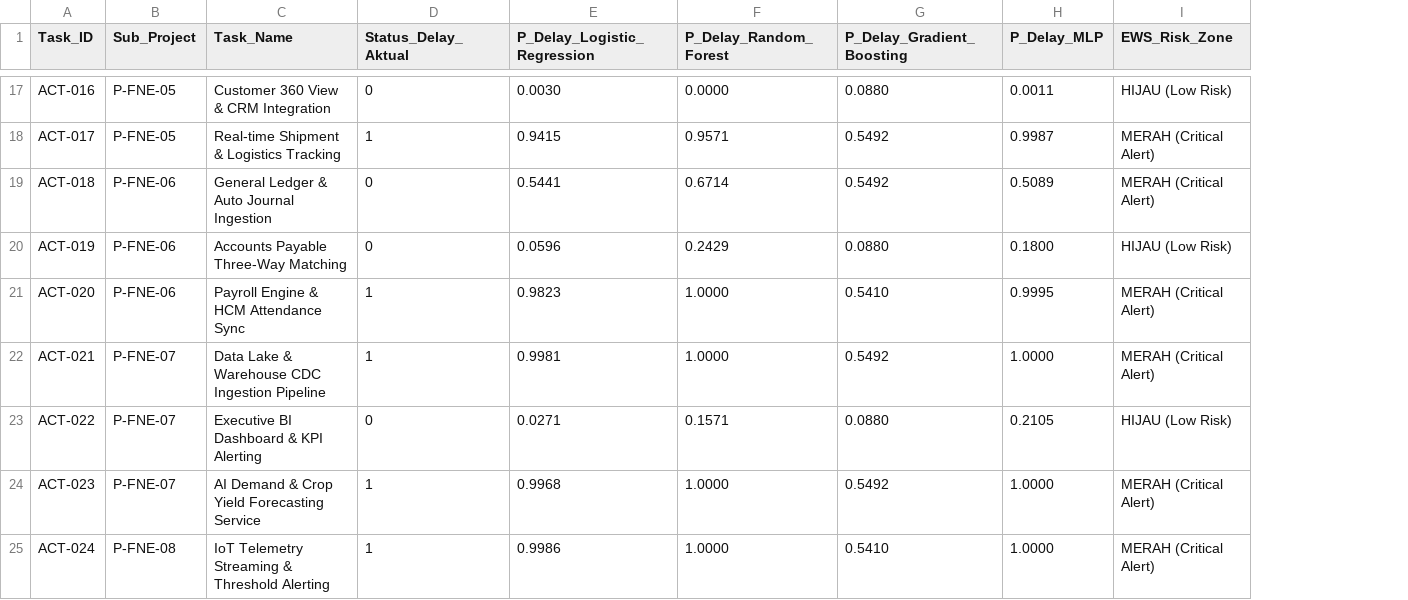
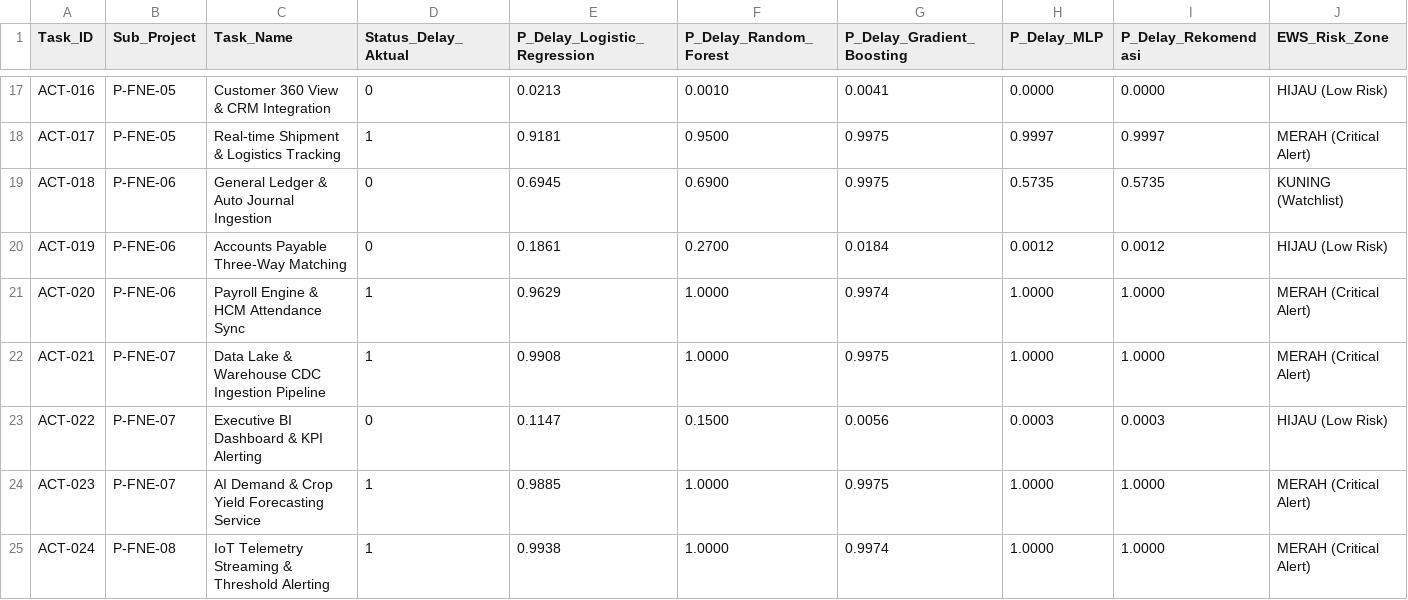
Before and after one commit to mug31/MP-PRE-02, a CSV file: 04_implemen_desain_eksperimen/hasil_eksperimen/tabel_prediksi_probabilitas_task.csv, drawn as a sheet; only a part is shown, gaps mark what is left out; addresses are those after the commit; the diff covers the shown part only; the diff names each change by its address in the sheet, - before the commit and + after, or states it on an @@ line.

```diff
--- a/04_implemen_desain_eksperimen/hasil_eksperimen/tabel_prediksi_probabilitas_task.csv
+++ b/04_implemen_desain_eksperimen/hasil_eksperimen/tabel_prediksi_probabilitas_task.csv
+column I (P_Delay_Rekomendasi), rows 17-25: 0.0000 | 0.9997 | 0.5735 | 0.0012 | 1.0000 | 1.0000 | 0.0003 | 1.0000 | 1.0000
-E17 (P_Delay_Logistic_Regression): 0.0030
+E17 (P_Delay_Logistic_Regression): 0.0213
-F17 (P_Delay_Random_Forest): 0.0000
+F17 (P_Delay_Random_Forest): 0.0010
-G17 (P_Delay_Gradient_Boosting): 0.0880
+G17 (P_Delay_Gradient_Boosting): 0.0041
-H17 (P_Delay_MLP): 0.0011
+H17 (P_Delay_MLP): 0.0000
-E18 (P_Delay_Logistic_Regression): 0.9415
+E18 (P_Delay_Logistic_Regression): 0.9181
-F18 (P_Delay_Random_Forest): 0.9571
+F18 (P_Delay_Random_Forest): 0.9500
-G18:G19 (P_Delay_Gradient_Boosting): 0.5492
+G18:G19 (P_Delay_Gradient_Boosting): 0.9975
-H18 (P_Delay_MLP): 0.9987
+H18 (P_Delay_MLP): 0.9997
-E19 (P_Delay_Logistic_Regression): 0.5441
+E19 (P_Delay_Logistic_Regression): 0.6945
-F19 (P_Delay_Random_Forest): 0.6714
+F19 (P_Delay_Random_Forest): 0.6900
-H19 (P_Delay_MLP): 0.5089
+H19 (P_Delay_MLP): 0.5735
-J19 (EWS_Risk_Zone): MERAH (Critical Alert)
+J19 (EWS_Risk_Zone): KUNING (Watchlist)
-E20 (P_Delay_Logistic_Regression): 0.0596
+E20 (P_Delay_Logistic_Regression): 0.1861
-F20 (P_Delay_Random_Forest): 0.2429
+F20 (P_Delay_Random_Forest): 0.2700
-G20 (P_Delay_Gradient_Boosting): 0.0880
+G20 (P_Delay_Gradient_Boosting): 0.0184
-H20 (P_Delay_MLP): 0.1800
+H20 (P_Delay_MLP): 0.0012
-E21 (P_Delay_Logistic_Regression): 0.9823
+E21 (P_Delay_Logistic_Regression): 0.9629
-G21 (P_Delay_Gradient_Boosting): 0.5410
+G21 (P_Delay_Gradient_Boosting): 0.9974
-H21 (P_Delay_MLP): 0.9995
+H21 (P_Delay_MLP): 1.0000
-E22 (P_Delay_Logistic_Regression): 0.9981
+E22 (P_Delay_Logistic_Regression): 0.9908
-G22 (P_Delay_Gradient_Boosting): 0.5492
+G22 (P_Delay_Gradient_Boosting): 0.9975
-E23 (P_Delay_Logistic_Regression): 0.0271
+E23 (P_Delay_Logistic_Regression): 0.1147
-F23 (P_Delay_Random_Forest): 0.1571
+F23 (P_Delay_Random_Forest): 0.1500
-G23 (P_Delay_Gradient_Boosting): 0.0880
+G23 (P_Delay_Gradient_Boosting): 0.0056
-H23 (P_Delay_MLP): 0.2105
+H23 (P_Delay_MLP): 0.0003
-E24 (P_Delay_Logistic_Regression): 0.9968
+E24 (P_Delay_Logistic_Regression): 0.9885
-G24 (P_Delay_Gradient_Boosting): 0.5492
+G24 (P_Delay_Gradient_Boosting): 0.9975
-E25 (P_Delay_Logistic_Regression): 0.9986
+E25 (P_Delay_Logistic_Regression): 0.9938
-G25 (P_Delay_Gradient_Boosting): 0.5410
+G25 (P_Delay_Gradient_Boosting): 0.9974
```
Also changed, not shown: 63 edited cells elsewhere in this file, 04_implemen_desain_eksperimen/hasil_eksperimen/tabel_metrik_evaluasi.csv, 12 other files.
